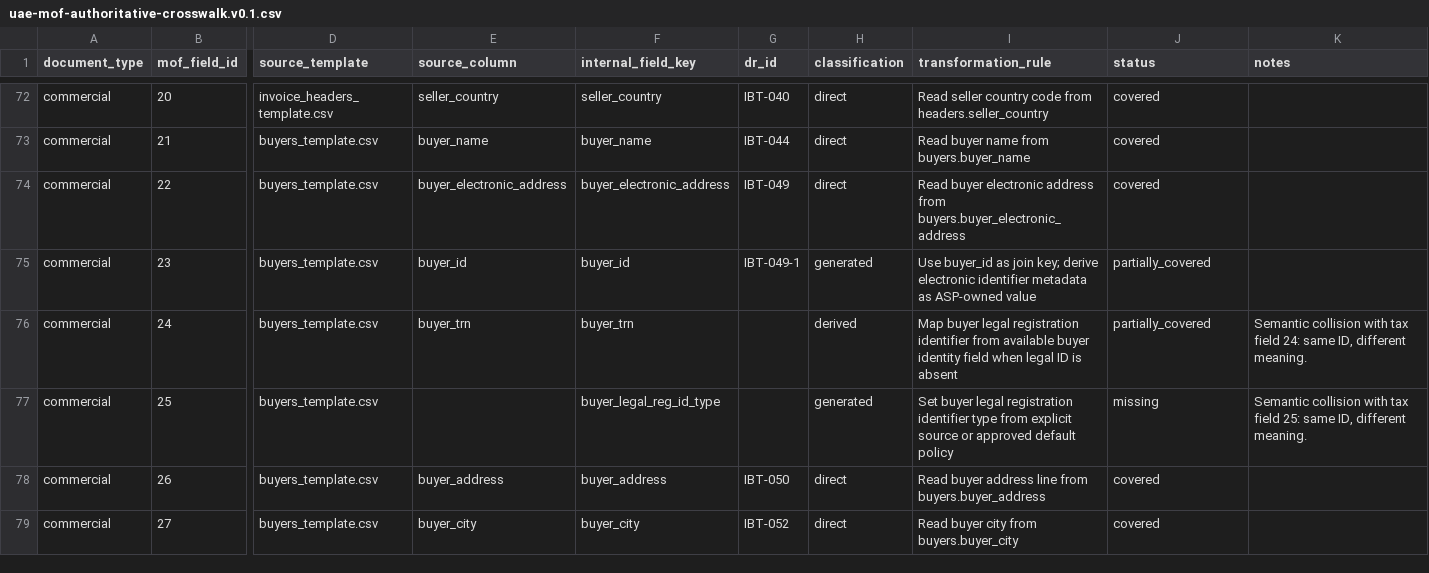
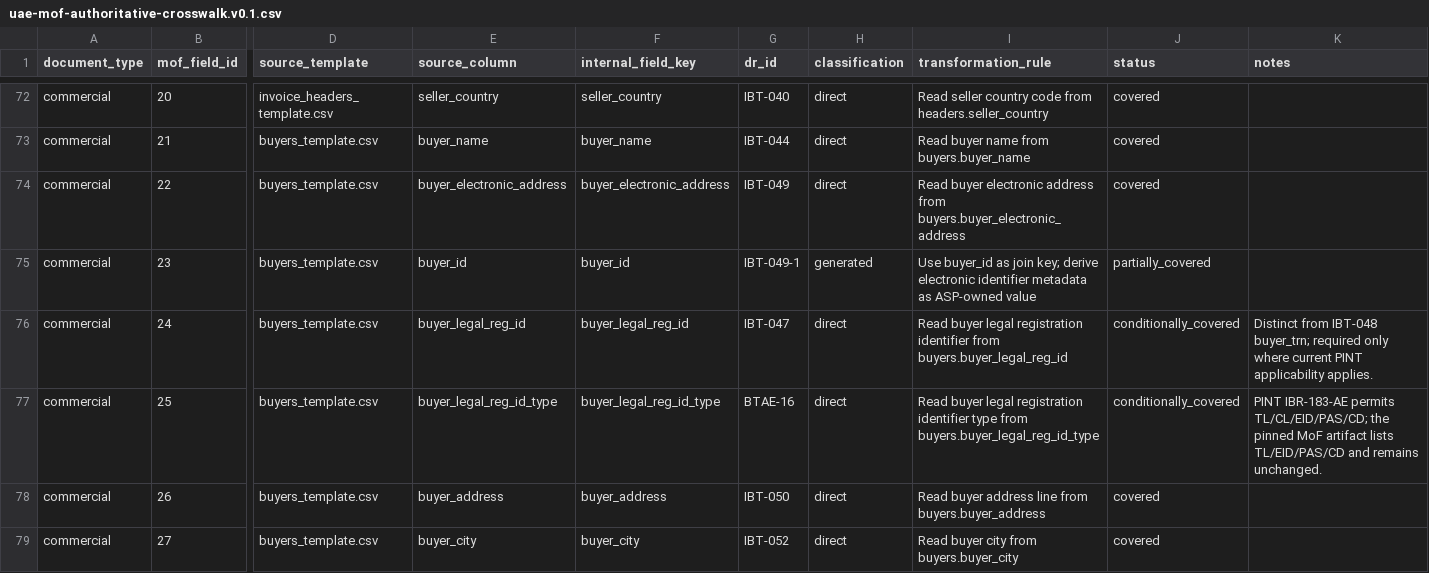
Before and after one commit to mustafaaminsyed/UAE-eInvoicing-Data-Readiness-Control-Studio-DRCS-, a CSV file: docs/reconciliation/uae-mof-authoritative-crosswalk.v0.1.csv, drawn as a sheet; only a part is shown, gaps mark what is left out; the diff names each change by its address in the sheet, - before the commit and + after, or states it on an @@ line.

Commit message:
feat: correct commercial buyer identity semantics

```diff
--- a/docs/reconciliation/uae-mof-authoritative-crosswalk.v0.1.csv
+++ b/docs/reconciliation/uae-mof-authoritative-crosswalk.v0.1.csv
-E76 (source_column): buyer_trn
+E76 (source_column): buyer_legal_reg_id
-F76 (internal_field_key): buyer_trn
+F76 (internal_field_key): buyer_legal_reg_id
-G76 (dr_id): (empty)
+G76 (dr_id): IBT-047
-H76 (classification): derived
+H76 (classification): direct
-I76 (transformation_rule): Map buyer legal registration identifier from available buyer identity field when legal ID is absent
+I76 (transformation_rule): Read buyer legal registration identifier from buyers.buyer_legal_reg_id
-J76 (status): partially_covered
+J76 (status): conditionally_covered
-K76 (notes): Semantic collision with tax field 24: same ID, different meaning.
+K76 (notes): Distinct from IBT-048 buyer_trn; required only where current PINT applicability applies.
-E77 (source_column): (empty)
+E77 (source_column): buyer_legal_reg_id_type
-G77 (dr_id): (empty)
+G77 (dr_id): BTAE-16
-H77 (classification): generated
+H77 (classification): direct
-I77 (transformation_rule): Set buyer legal registration identifier type from explicit source or approved default policy
+I77 (transformation_rule): Read buyer legal registration identifier type from buyers.buyer_legal_reg_id_type
-J77 (status): missing
+J77 (status): conditionally_covered
-K77 (notes): Semantic collision with tax field 25: same ID, different meaning.
+K77 (notes): PINT IBR-183-AE permits TL/CL/EID/PAS/CD; the pinned MoF artifact lists TL/EID/PAS/CD and remains unchanged.
```
Also changed, not shown: docs/review/crosswalk_input_coverage_lookup.tsv, docs/review/dcs_checks_developer_interpretation.tsv, 24 other files.
